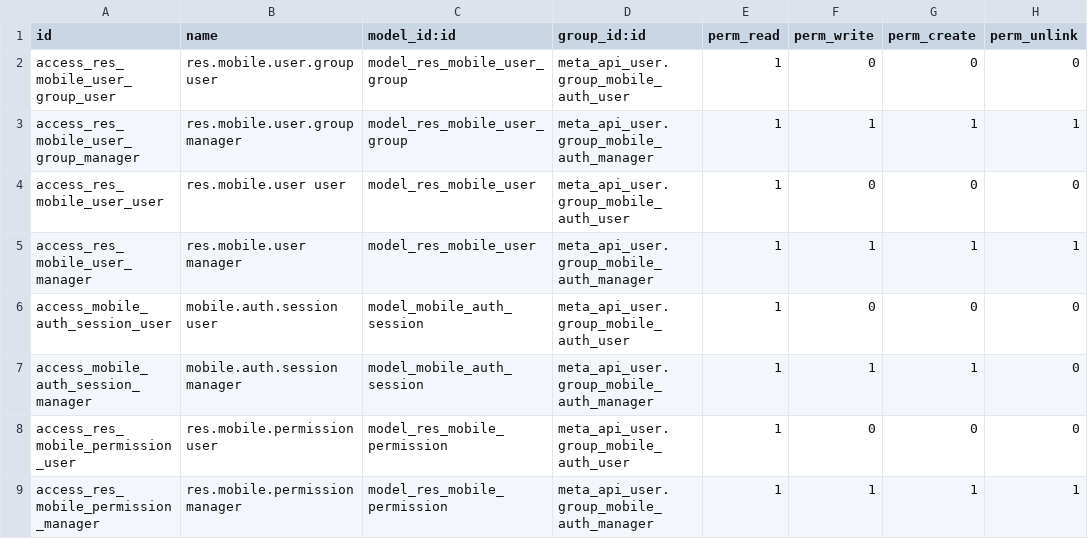
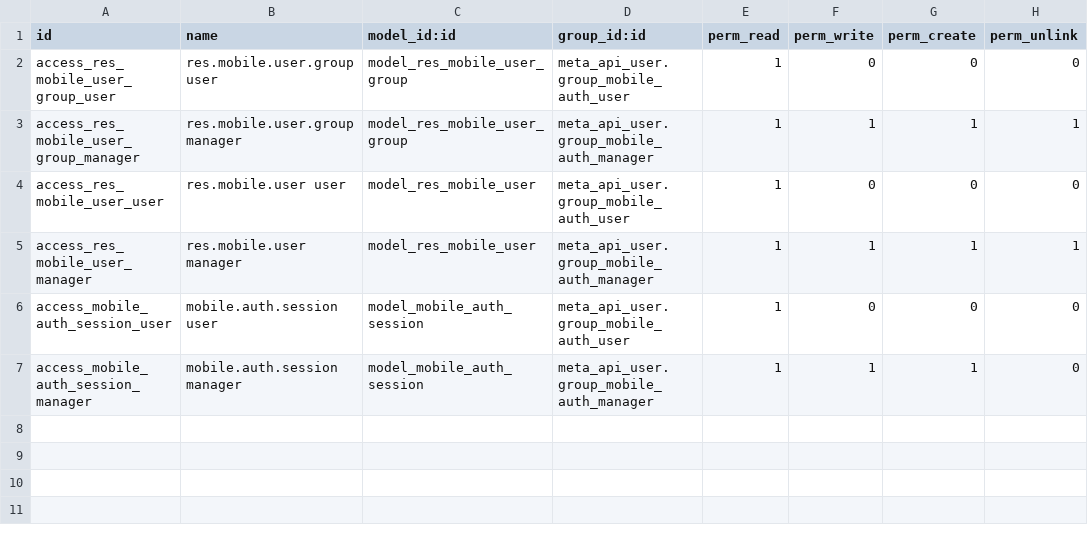
Before and after one commit to Tian202014001/Secondary_Sales_Odoo_backend, a CSV file: meta_api_user/security/ir.model.access.csv, drawn as a sheet.

Commit message:
refactor: replace mobile permissions with model-based access control and optimize joint visit linkage logic

```diff
--- a/meta_api_user/security/ir.model.access.csv
+++ b/meta_api_user/security/ir.model.access.csv
@@ -7,3 +7 @@ access_mobile_auth_session_user,mobile.auth.session user,model_mobile_auth_sessi
 access_mobile_auth_session_manager,mobile.auth.session manager,model_mobile_auth_session,meta_api_user.group_mobile_auth_manager,1,1,1,0
-access_res_mobile_permission_user,res.mobile.permission user,model_res_mobile_permission,meta_api_user.group_mobile_auth_user,1,0,0,0
-access_res_mobile_permission_manager,res.mobile.permission manager,model_res_mobile_permission,meta_api_user.group_mobile_auth_manager,1,1,1,1
```
Also changed, not shown: 20 other files.
